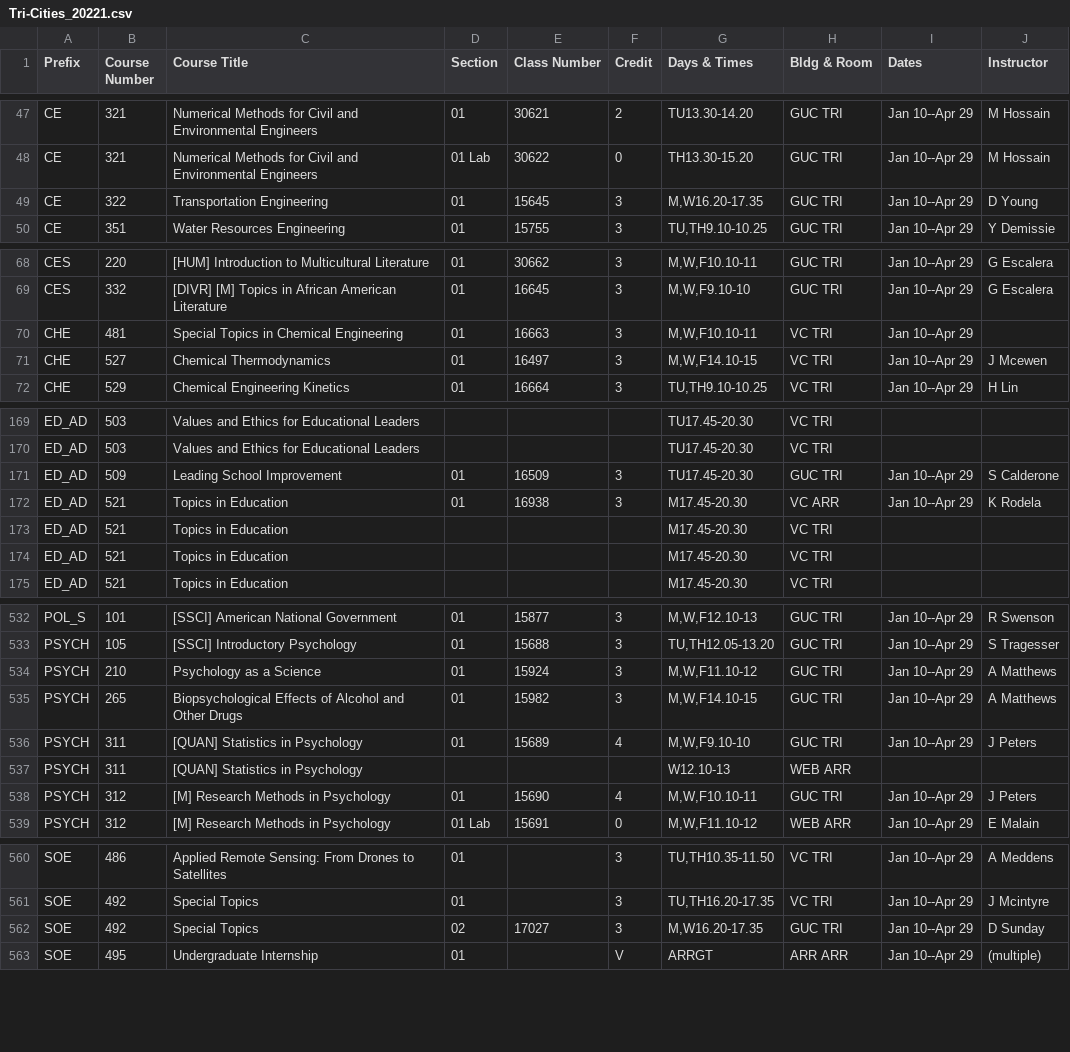
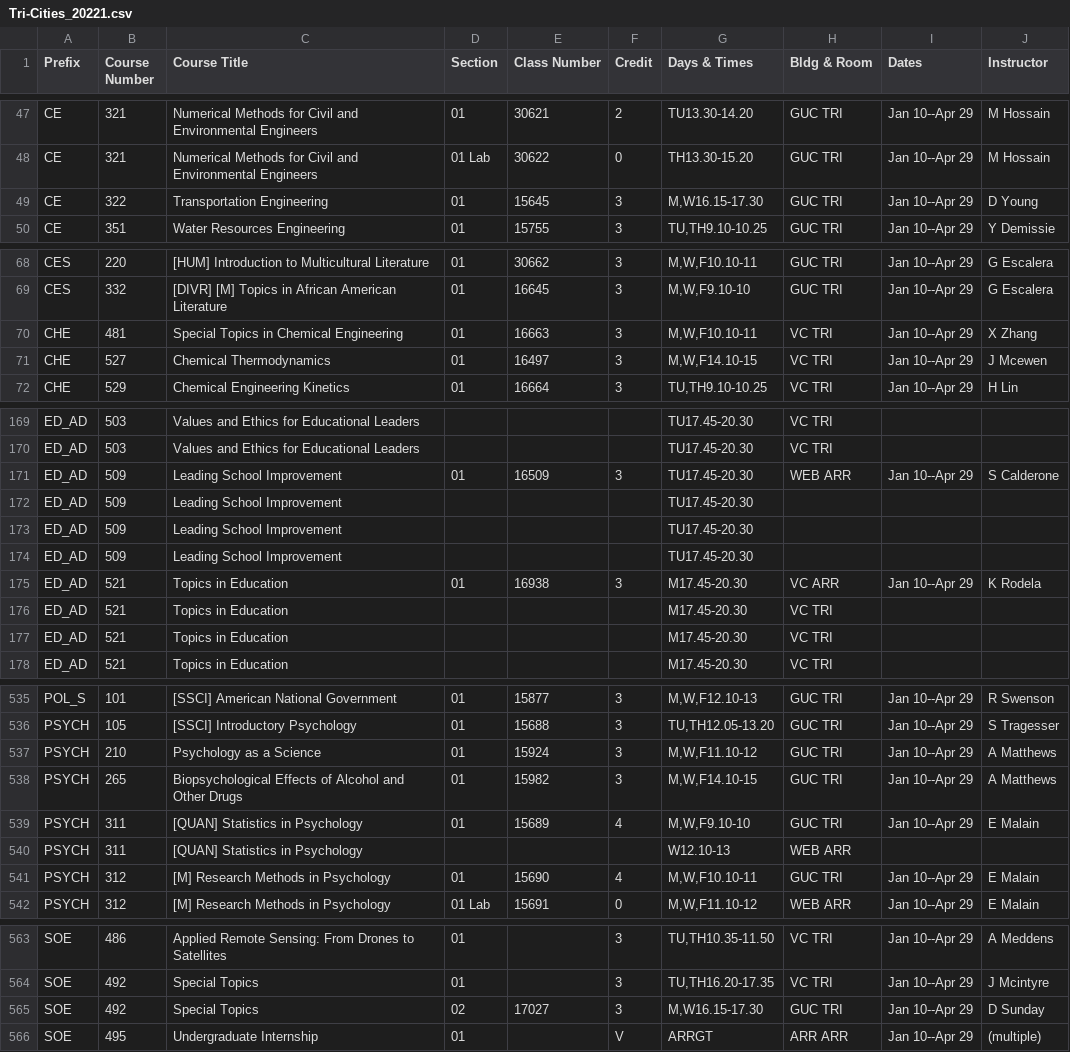
Before and after one commit to shinyamagami/WSU_courses, a CSV file: outputs/Tri-Cities_20221.csv, drawn as a sheet; only a part is shown, gaps mark what is left out.

```diff
--- a/outputs/Tri-Cities_20221.csv
+++ b/outputs/Tri-Cities_20221.csv
@@ -48,3 +48,3 @@ CE,321,Numerical Methods for Civil and Environmental Engineers,01,30621,2,TU13.3
 CE,321,Numerical Methods for Civil and Environmental Engineers,01 Lab,30622,0,TH13.30-15.20,GUC TRI,Jan 10--Apr 29,M Hossain
-CE,322,Transportation Engineering,01,15645,3,"M,W16.20-17.35",GUC TRI,Jan 10--Apr 29,D Young
+CE,322,Transportation Engineering,01,15645,3,"M,W16.15-17.30",GUC TRI,Jan 10--Apr 29,D Young
 CE,351,Water Resources Engineering,01,15755,3,"TU,TH9.10-10.25",GUC TRI,Jan 10--Apr 29,Y Demissie
@@ -69,3 +69,3 @@ CES,220,[HUM] Introduction to Multicultural Literature,01,30662,3,"M,W,F10.10-11
 CES,332,[DIVR] [M] Topics in African American Literature,01,16645,3,"M,W,F9.10-10",GUC TRI,Jan 10--Apr 29,G Escalera
-CHE,481,Special Topics in Chemical Engineering,01,16663,3,"M,W,F10.10-11",VC TRI,Jan 10--Apr 29,""
+CHE,481,Special Topics in Chemical Engineering,01,16663,3,"M,W,F10.10-11",VC TRI,Jan 10--Apr 29,X Zhang
 CHE,527,Chemical Thermodynamics,01,16497,3,"M,W,F14.10-15",VC TRI,Jan 10--Apr 29,J Mcewen
@@ -170,3 +170,6 @@ ED_AD,503,Values and Ethics for Educational Leaders,"","","",TU17.45-20.30,VC TR
 ED_AD,503,Values and Ethics for Educational Leaders,"","","",TU17.45-20.30,VC TRI,"",""
-ED_AD,509,Leading School Improvement,01,16509,3,TU17.45-20.30,GUC TRI,Jan 10--Apr 29,S Calderone
+ED_AD,509,Leading School Improvement,01,16509,3,TU17.45-20.30,WEB ARR,Jan 10--Apr 29,S Calderone
+ED_AD,509,Leading School Improvement,"","","",TU17.45-20.30,"","",""
+ED_AD,509,Leading School Improvement,"","","",TU17.45-20.30,"","",""
+ED_AD,509,Leading School Improvement,"","","",TU17.45-20.30,"","",""
 ED_AD,521,Topics in Education,01,16938,3,M17.45-20.30,VC ARR,Jan 10--Apr 29,K Rodela
@@ -535,5 +538,5 @@ PSYCH,210,Psychology as a Science,01,15924,3,"M,W,F11.10-12",GUC TRI,Jan 10--Apr
 PSYCH,265,Biopsychological Effects of Alcohol and Other Drugs,01,15982,3,"M,W,F14.10-15",GUC TRI,Jan 10--Apr 29,A Matthews
-PSYCH,311,[QUAN] Statistics in Psychology,01,15689,4,"M,W,F9.10-10",GUC TRI,Jan 10--Apr 29,J Peters
+PSYCH,311,[QUAN] Statistics in Psychology,01,15689,4,"M,W,F9.10-10",GUC TRI,Jan 10--Apr 29,E Malain
 PSYCH,311,[QUAN] Statistics in Psychology,"","","",W12.10-13,WEB ARR,"",""
-PSYCH,312,[M] Research Methods in Psychology,01,15690,4,"M,W,F10.10-11",GUC TRI,Jan 10--Apr 29,J Peters
+PSYCH,312,[M] Research Methods in Psychology,01,15690,4,"M,W,F10.10-11",GUC TRI,Jan 10--Apr 29,E Malain
 PSYCH,312,[M] Research Methods in Psychology,01 Lab,15691,0,"M,W,F11.10-12",WEB ARR,Jan 10--Apr 29,E Malain
@@ -561,3 +564,3 @@ SOE,486,Applied Remote Sensing: From Drones to Satellites,01,"",3,"TU,TH10.35-11
 SOE,492,Special Topics,01,"",3,"TU,TH16.20-17.35",VC TRI,Jan 10--Apr 29,J Mcintyre
-SOE,492,Special Topics,02,17027,3,"M,W16.20-17.35",GUC TRI,Jan 10--Apr 29,D Sunday
+SOE,492,Special Topics,02,17027,3,"M,W16.15-17.30",GUC TRI,Jan 10--Apr 29,D Sunday
 SOE,495,Undergraduate Internship,01,"",V,ARRGT,ARR ARR,Jan 10--Apr 29,(multiple)
```
Also changed, not shown: outputs/DDP_20221.csv, outputs/Everett_20221.csv, 8 other files.
